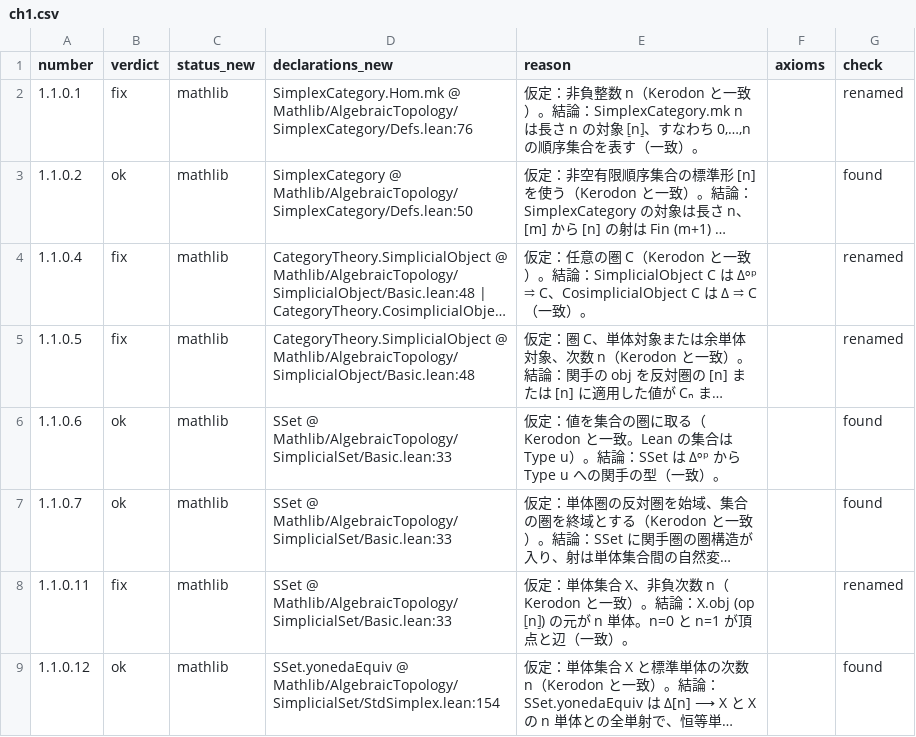
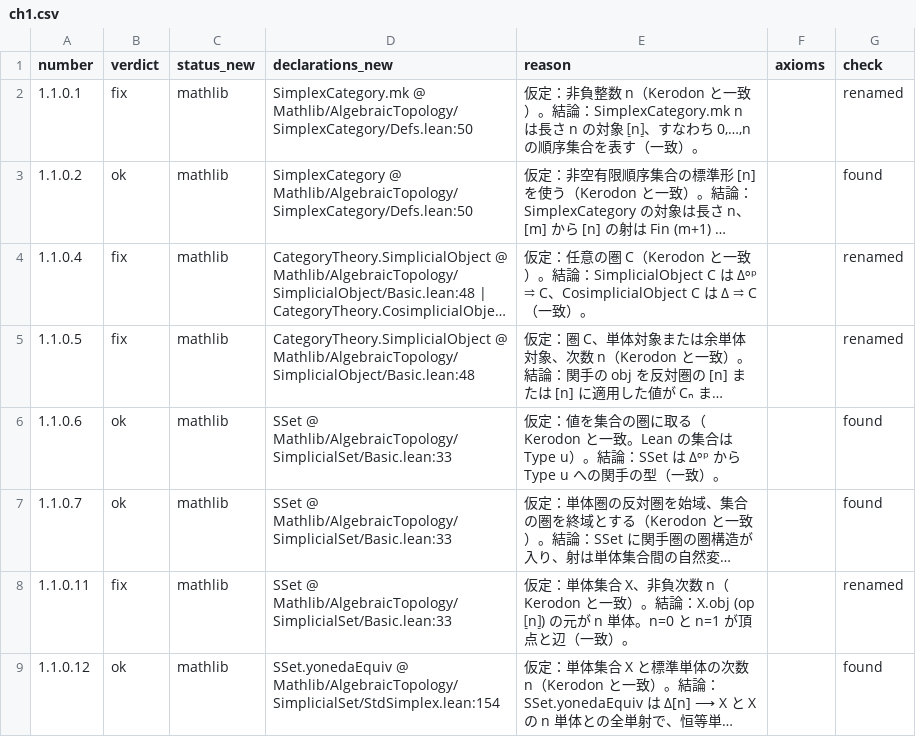
Before and after one commit to unaoya/SerrePositivity, a CSV file: research/kerodon-coverage/review/ch1.csv, drawn as a sheet; only a part is shown; long unchanged cells end in …; the diff names each change by its address in the sheet, - before the commit and + after, or states it on an @@ line.

```diff
--- a/research/kerodon-coverage/review/ch1.csv
+++ b/research/kerodon-coverage/review/ch1.csv
-D2 (declarations_new): SimplexCategory.Hom.mk @ Mathlib/AlgebraicTopology/SimplexCategory/Defs.lean:76
+D2 (declarations_new): SimplexCategory.mk @ Mathlib/AlgebraicTopology/SimplexCategory/Defs.lean:50
```
Also changed, not shown: research/kerodon-coverage/review/ch2.csv, research/kerodon-coverage/review/ch4.csv, 5 other files.
